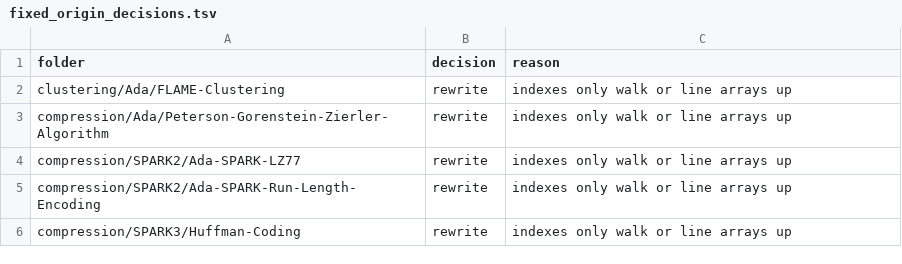
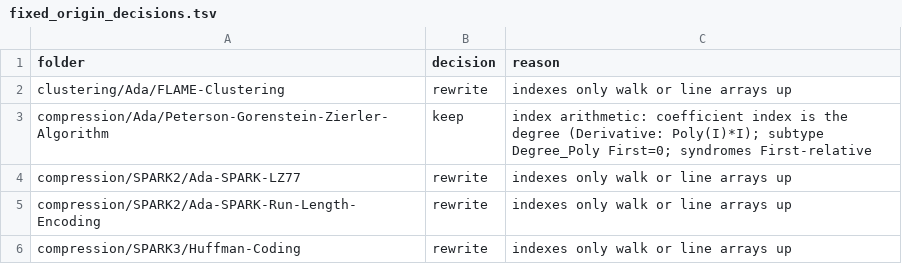
Before and after one commit to RobertBoettcherSF/Ada-Algorithms, a TSV file: tools/vv/fixed_origin_decisions.tsv, drawn as a sheet; only a part is shown.

```diff
--- a/tools/vv/fixed_origin_decisions.tsv
+++ b/tools/vv/fixed_origin_decisions.tsv
@@ -2,3 +2,3 @@ folder	decision	reason
 clustering/Ada/FLAME-Clustering	rewrite	indexes only walk or line arrays up
-compression/Ada/Peterson-Gorenstein-Zierler-Algorithm	rewrite	indexes only walk or line arrays up
+compression/Ada/Peterson-Gorenstein-Zierler-Algorithm	keep	index arithmetic: coefficient index is the degree (Derivative: Poly(I)*I); subtype Degree_Poly First=0; syndromes First-relative
 compression/SPARK2/Ada-SPARK-LZ77	rewrite	indexes only walk or line arrays up
```
Also changed, not shown: tools/vv/index_shift.csv, 12 other files.
